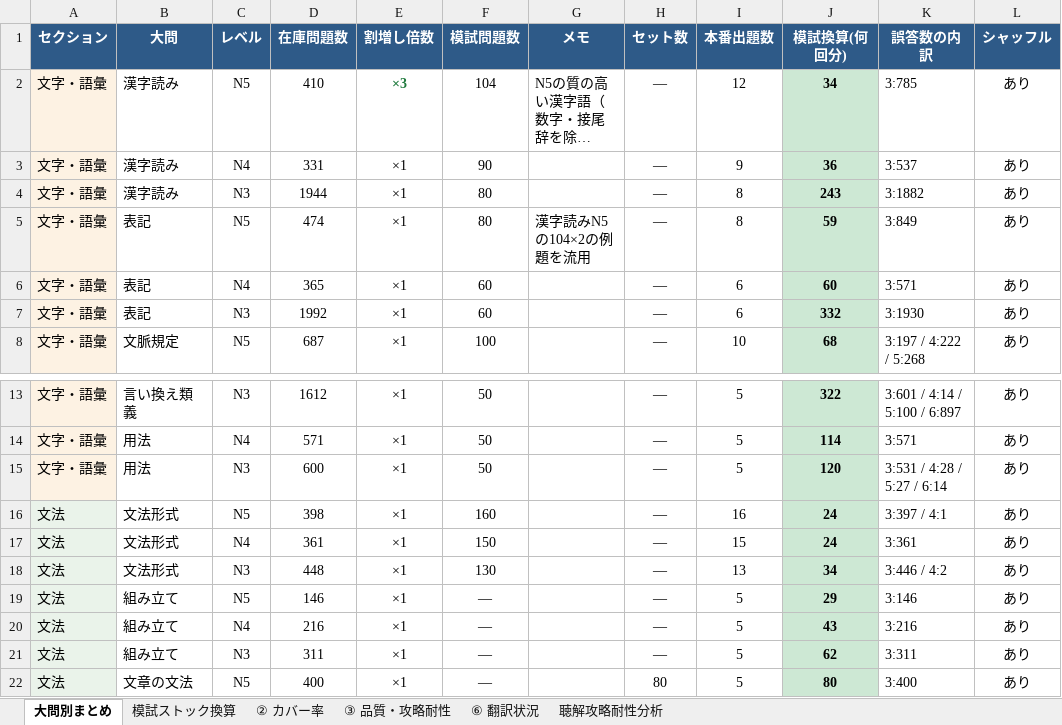
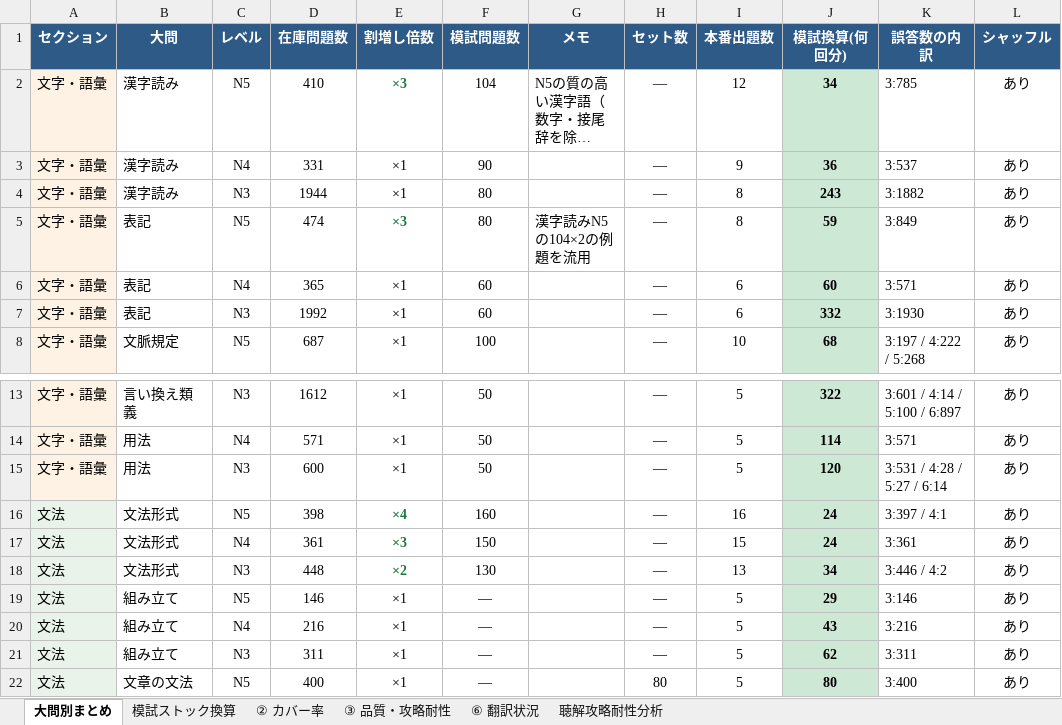
Before and after one commit to JinKato2020/safa-JLPT, an Excel workbook: memory/在庫・模試ストックまとめ.xlsx, sheet 大問別まとめ, drawn as a sheet; only a part is shown, gaps mark what is left out; long unchanged cells end in …; values as stored, in another font and other column widths than the file's, no borders; the diff names each change by its address in the sheet, - before the commit and + after, or states it on an @@ line.

```diff
--- a/memory/在庫・模試ストックまとめ.xlsx (sheet 大問別まとめ)
+++ b/memory/在庫・模試ストックまとめ.xlsx (sheet 大問別まとめ)
-E5 (割増し倍数): ×1
+E5 (割増し倍数): ×3
@@ E5 bold: off → on, text colour: black → #1F7A3D @@
-E16 (割増し倍数): ×1
+E16 (割増し倍数): ×4
@@ E16:E18 bold: off → on, text colour: black → #1F7A3D @@
-E17 (割増し倍数): ×1
+E17 (割増し倍数): ×3
-E18 (割増し倍数): ×1
+E18 (割増し倍数): ×2
```
Also changed, not shown: 3 other files.
